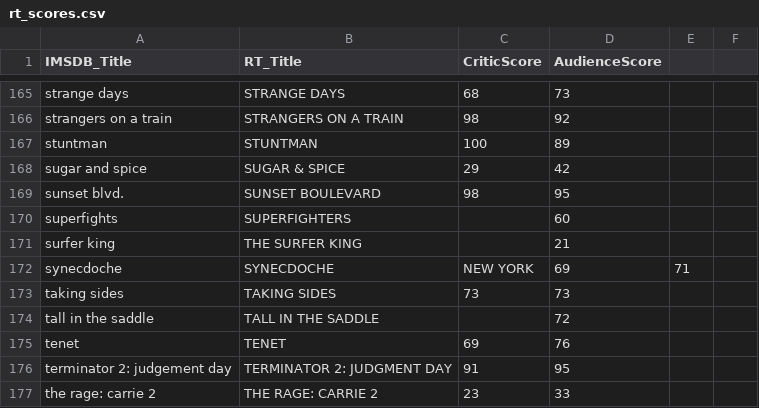
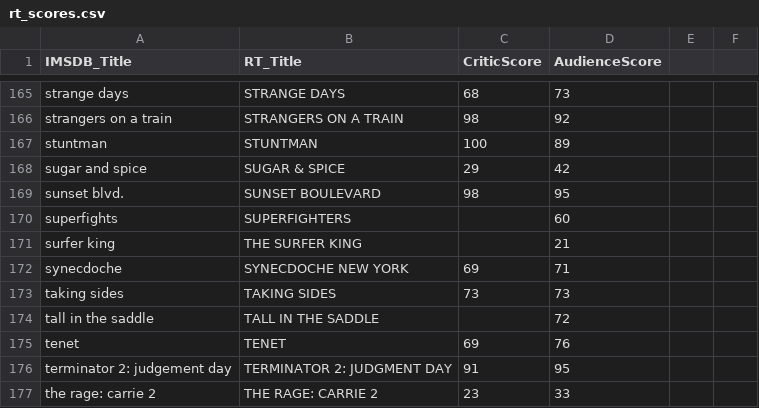
Before and after one commit to daisy-li-73/cs72_final, a CSV file: rt_scores.csv, drawn as a sheet; only a part is shown, gaps mark what is left out; the diff covers the shown part only.

Commit message:
manual cleaning titles

```diff
--- a/rt_scores.csv
+++ b/rt_scores.csv
@@ -171,3 +171,3 @@ superfights,SUPERFIGHTERS,,60
 surfer king,THE SURFER KING,,21
-synecdoche,SYNECDOCHE, NEW YORK,69,71
+synecdoche,SYNECDOCHE NEW YORK,69,71
 taking sides,TAKING SIDES,73,73
```
Also changed, not shown: 33 edited cells elsewhere in this file.
